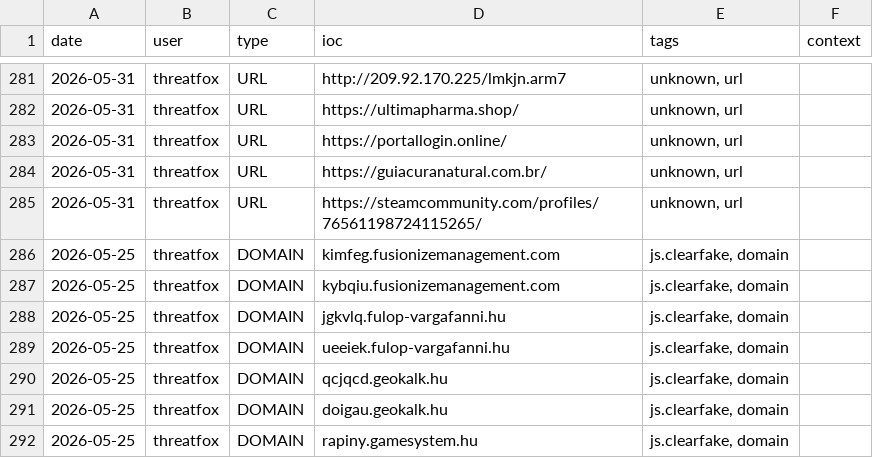
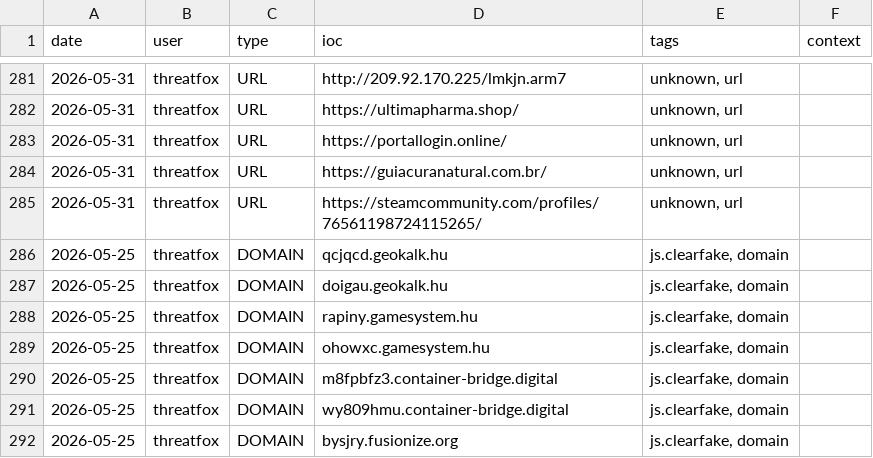
Before and after one commit to Adi-Lyt/vigia-ioc-feed, a CSV file: iocs/week.csv, drawn as a sheet; only a part is shown, gaps mark what is left out; the shorter side is filled out with more unchanged rows.

Commit message:
chore: update IoC feed 2026-06-01 00:11 UTC

```diff
--- a/iocs/week.csv
+++ b/iocs/week.csv
@@ -285,6 +285,2 @@ date,user,type,ioc,tags,context
 2026-05-31,threatfox,URL,https://steamcommunity.com/profiles/76561198724115265/,"unknown, url",
-2026-05-25,threatfox,DOMAIN,kimfeg.fusionizemanagement.com,"js.clearfake, domain",
-2026-05-25,threatfox,DOMAIN,kybqiu.fusionizemanagement.com,"js.clearfake, domain",
-2026-05-25,threatfox,DOMAIN,jgkvlq.fulop-vargafanni.hu,"js.clearfake, domain",
-2026-05-25,threatfox,DOMAIN,ueeiek.fulop-vargafanni.hu,"js.clearfake, domain",
 2026-05-25,threatfox,DOMAIN,qcjqcd.geokalk.hu,"js.clearfake, domain",
```
